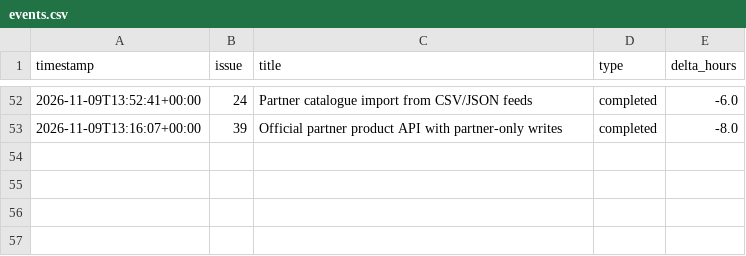
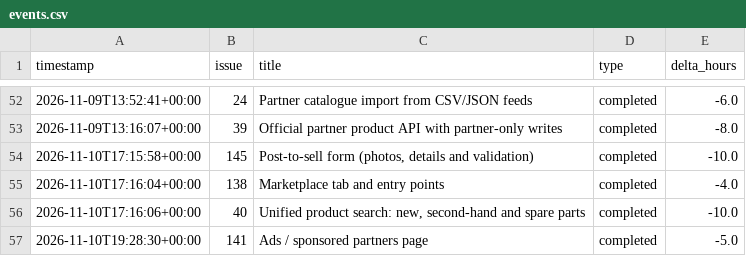
Before and after one commit to HoDoWo/app-kotlin, a CSV file: burndown/2026-10-28-sprint-2/events.csv, drawn as a sheet; only a part is shown, gaps mark what is left out.

```diff
--- a/burndown/2026-10-28-sprint-2/events.csv
+++ b/burndown/2026-10-28-sprint-2/events.csv
@@ -53 +53,5 @@ timestamp,issue,title,type,delta_hours
 2026-11-09T13:16:07+00:00,39,Official partner product API with partner-only writes,completed,-8.0
+2026-11-10T17:15:58+00:00,145,"Post-to-sell form (photos, details and validation)",completed,-10.0
+2026-11-10T17:16:04+00:00,138,Marketplace tab and entry points,completed,-4.0
+2026-11-10T17:16:06+00:00,40,"Unified product search: new, second-hand and spare parts",completed,-10.0
+2026-11-10T19:28:30+00:00,141,Ads / sponsored partners page,completed,-5.0
```
Also changed, not shown: 3 other files.
